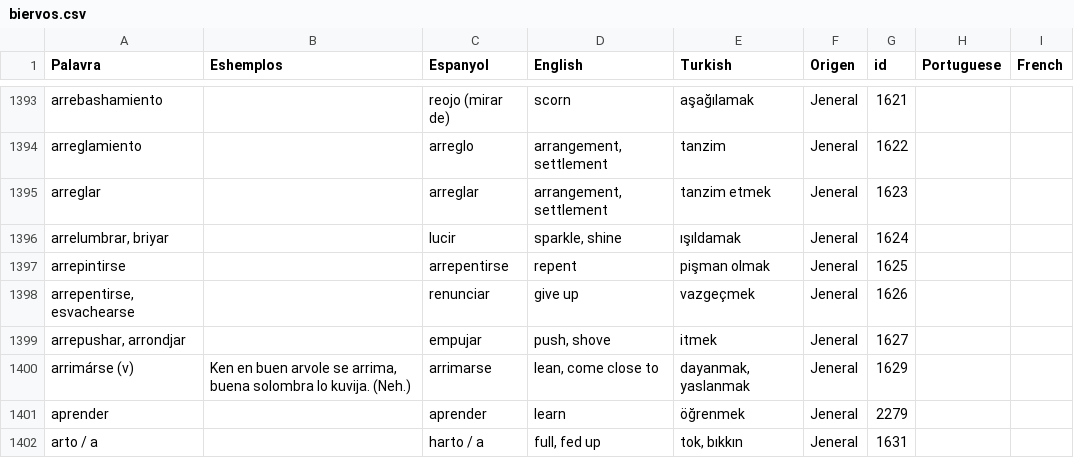
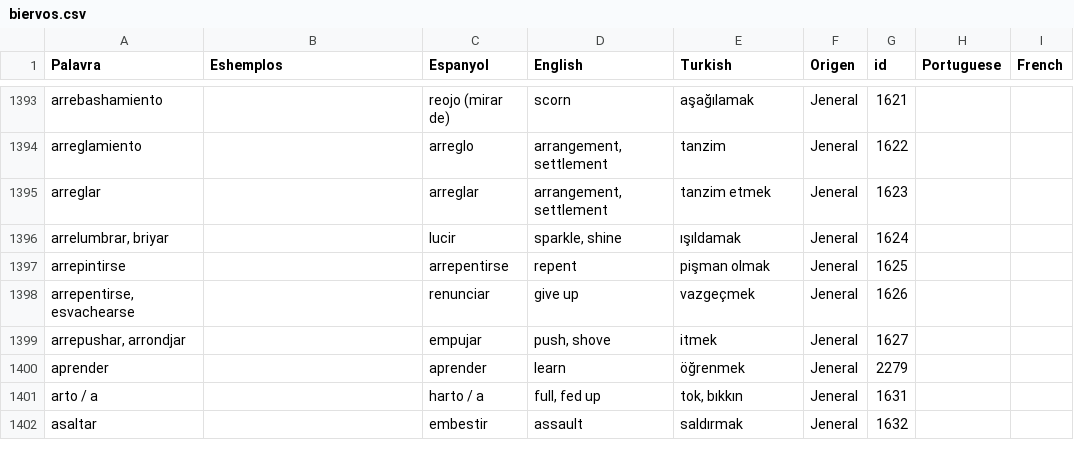
Before and after one commit to kantoniko/ladino-diksionaryo-data, a CSV file: biervos.csv, drawn as a sheet; only a part is shown, gaps mark what is left out; the shorter side is filled out with more unchanged rows.

Commit message:
arrimarse

```diff
--- a/biervos.csv
+++ b/biervos.csv
@@ -1410,3 +1410,2 @@ arrepintirse,,arrepentirse,repent,pişman olmak,Jeneral,1625,,
 "arrepushar, arrondjar",,empujar,"push, shove",itmek,Jeneral,1627,,
-arrimárse (v),"Ken en buen arvole se arrima, buena solombra lo kuvija. (Neh.)",arrimarse,"lean, come close to","dayanmak, yaslanmak",Jeneral,1629,,
 aprender,,aprender,learn,öğrenmek,Jeneral,2279,,
```
Also changed, not shown: 1 other file.
